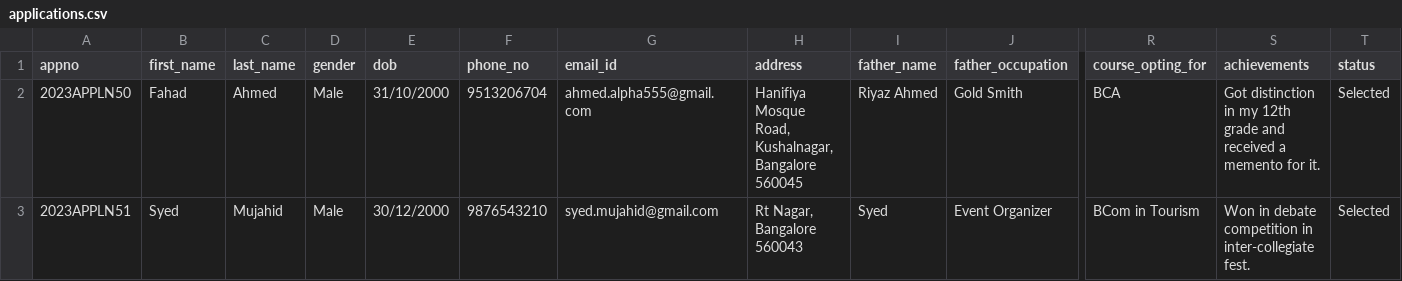
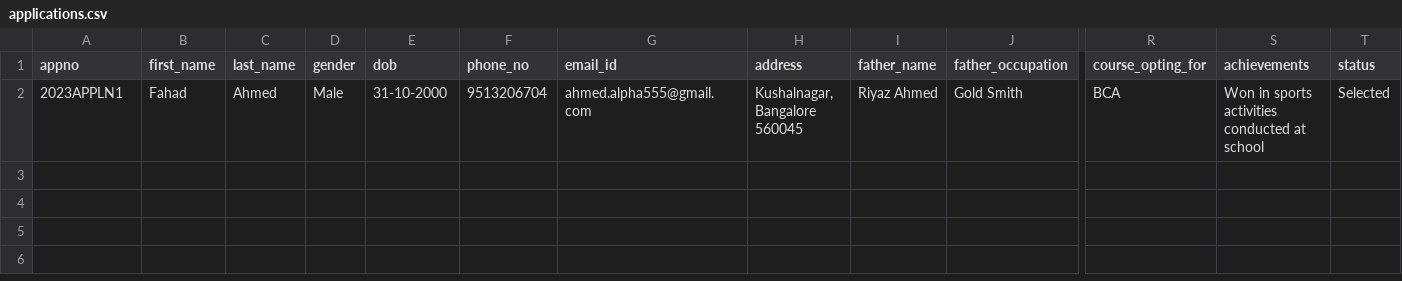
Before and after one commit to fullstack200/Student-Assistant, a CSV file: Data/applications.csv, drawn as a sheet; only a part is shown, gaps mark what is left out; rows hold the shown columns only; the diff names each change by its address in the sheet, - before the commit and + after, or states it on an @@ line.

Commit message:
Added Co-Curricular activities module as well and performed validations again to confirm.

```diff
--- a/Data/applications.csv
+++ b/Data/applications.csv
-A2 (appno): 2023APPLN50
+A2 (appno): 2023APPLN1
-E2 (dob): 31/10/2000
+E2 (dob): 31-10-2000
-H2 (address): Hanifiya Mosque Road, Kushalnagar, Bangalore 560045
+H2 (address): Kushalnagar, Bangalore 560045
-S2 (achievements): Got distinction in my 12th grade and received a memento for it.
+S2 (achievements): Won in sports activities conducted at school
-row 3: 2023APPLN51 | Syed | Mujahid | Male | 30/12/2000 | 9876543210 | syed.mujahid@gmail.com | Rt Nagar, Bangalore 560043 | Syed | Event Organizer | BCom in Tourism | Won in debate competition in inter-collegiate fest. | Selected
```
Also changed, not shown: 9 other files.
